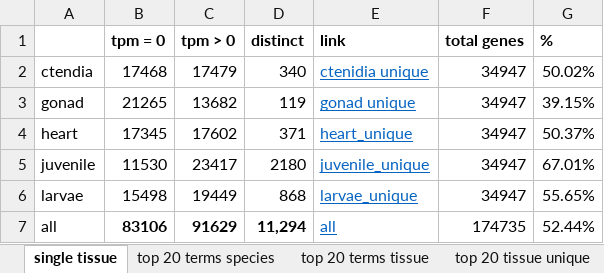
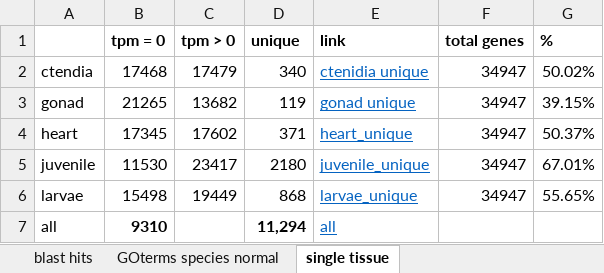
Before and after one commit to ocattau/code-for-Pgenerosa, an Excel workbook: characterize_larval_transciptome/plots/geoduck_tables.xlsx, sheet single tissue, drawn as a sheet; values as stored, in another font and other column widths than the file's, no borders; the diff names each change by its address in the sheet, - before the commit and + after, or states it on an @@ line.

```diff
--- a/characterize_larval_transciptome/plots/geoduck_tables.xlsx (sheet single tissue)
+++ b/characterize_larval_transciptome/plots/geoduck_tables.xlsx (sheet single tissue)
+sheet tab: GOterms species normal
-D1: distinct
+D1: unique
-B7 (tpm = 0): 83106
+B7 (tpm = 0): 9310
-C7 (tpm > 0): 91629
+C7 (tpm > 0): (empty)
-F7 (total genes): 174735
+F7 (total genes): (empty)
-G7 (%): 52.44%
+G7 (%): (empty)
```
Also changed, not shown: sheet blast hits, sheet top 20 terms species, sheet overlapping, other sheet tabs, 8 other files.
